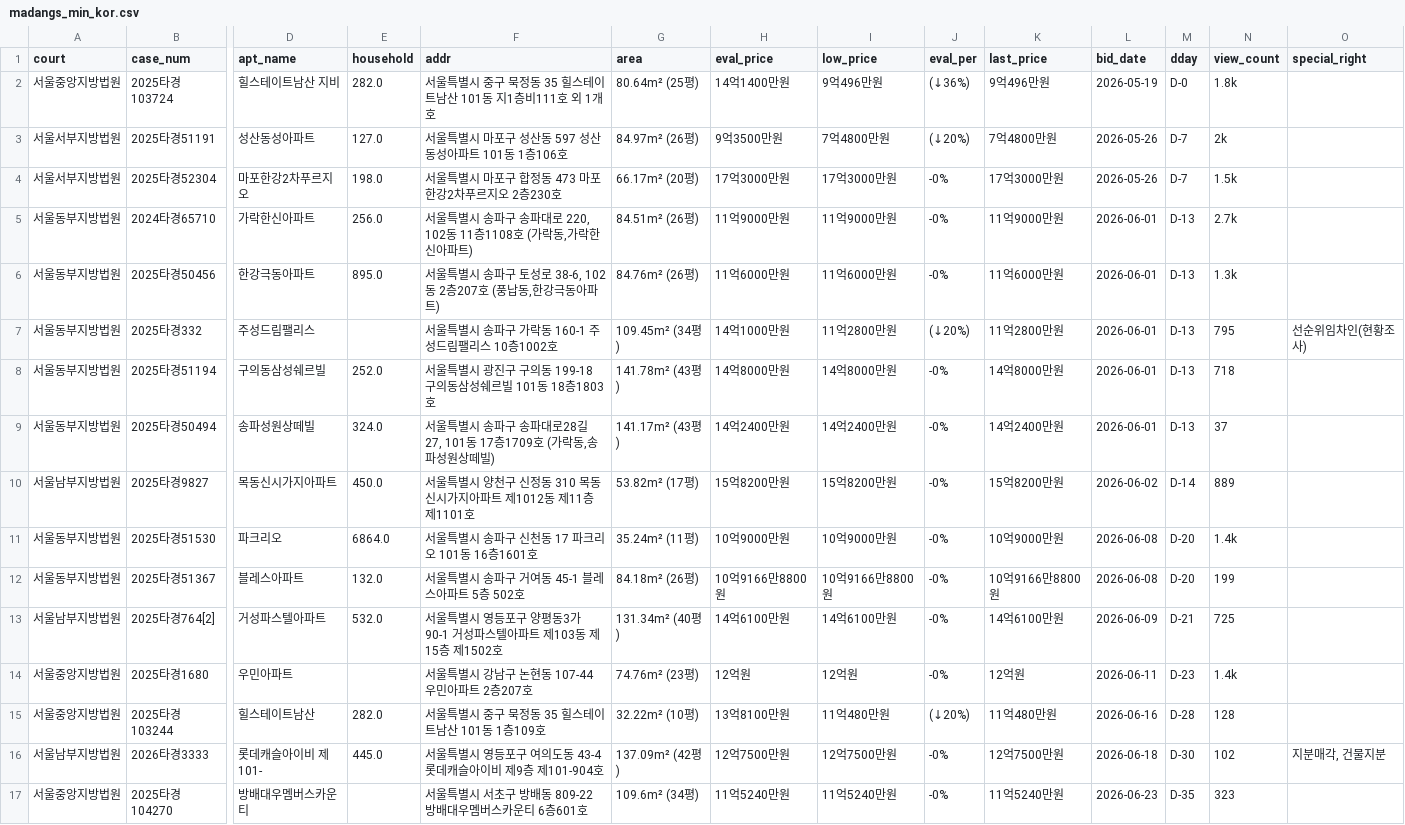
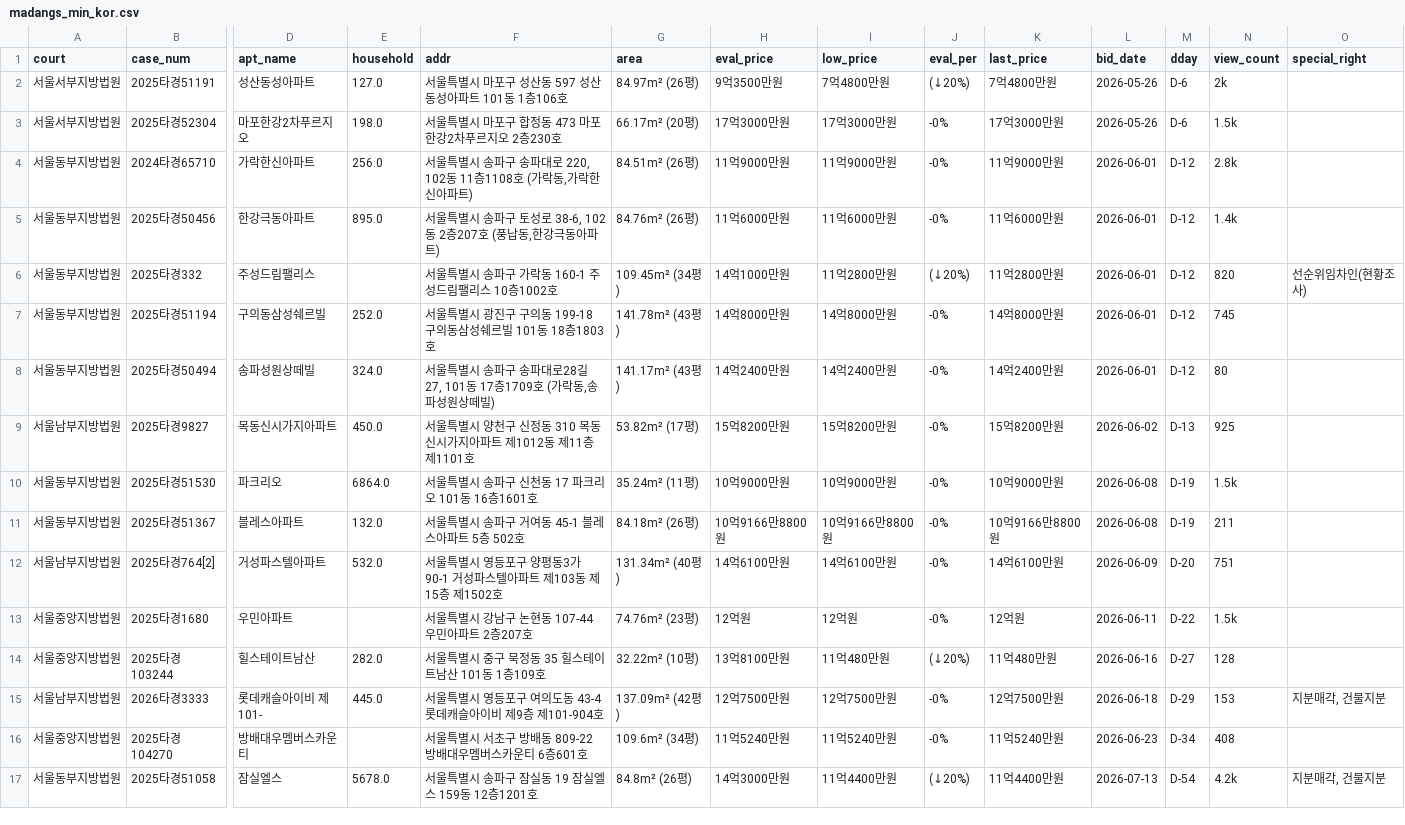
Before and after one commit to pos911/auction_search, a CSV file: madangs_min_kor.csv, drawn as a sheet; only a part is shown, gaps mark what is left out; removed rows and columns are numbered as before the commit, all else as after; rows hold the shown columns only; the diff names each change by its address in the sheet, - before the commit and + after, or states it on an @@ line.

```diff
--- a/madangs_min_kor.csv
+++ b/madangs_min_kor.csv
-row 2: 서울중앙지방법원 | 2025타경103724 | 힐스테이트남산 지비 | 282.0 | 서울특별시 중구 묵정동 35 힐스테이트남산 101동 지1층비111호 외 1개 호 | 80.64m² (25평) | 14억1400만원 | 9억496만원 | (↓36%) | 9억496만원 | 2026-05-19 | D-0 | 1.8k
-M2:M3 (dday): D-7
+M2:M3 (dday): D-6
-M4:M8 (dday): D-13
+M4:M8 (dday): D-12
-N4 (view_count): 2.7k
+N4 (view_count): 2.8k
-N5 (view_count): 1.3k
+N5 (view_count): 1.4k
-N6 (view_count): 795
+N6 (view_count): 820
-N7 (view_count): 718
+N7 (view_count): 745
-N8 (view_count): 37
+N8 (view_count): 80
-M9 (dday): D-14
+M9 (dday): D-13
-N9 (view_count): 889
+N9 (view_count): 925
-M10:M11 (dday): D-20
+M10:M11 (dday): D-19
-N10 (view_count): 1.4k
+N10 (view_count): 1.5k
-N11 (view_count): 199
+N11 (view_count): 211
-M12 (dday): D-21
+M12 (dday): D-20
-N12 (view_count): 725
+N12 (view_count): 751
-M13 (dday): D-23
+M13 (dday): D-22
-N13 (view_count): 1.4k
+N13 (view_count): 1.5k
-M14 (dday): D-28
+M14 (dday): D-27
-M15 (dday): D-30
+M15 (dday): D-29
-N15 (view_count): 102
+N15 (view_count): 153
-M16 (dday): D-35
+M16 (dday): D-34
-N16 (view_count): 323
+N16 (view_count): 408
+row 17: 서울동부지방법원 | 2025타경51058 | 잠실엘스 | 5678.0 | 서울특별시 송파구 잠실동 19 잠실엘스 159동 12층1201호 | 84.8m² (26평) | 14억3000만원 | 11억4400만원 | (↓20%) | 11억4400만원 | 2026-07-13 | D-54 | 4.2k | 지분매각, 건물지분
```
Also changed, not shown: 1 other file.
